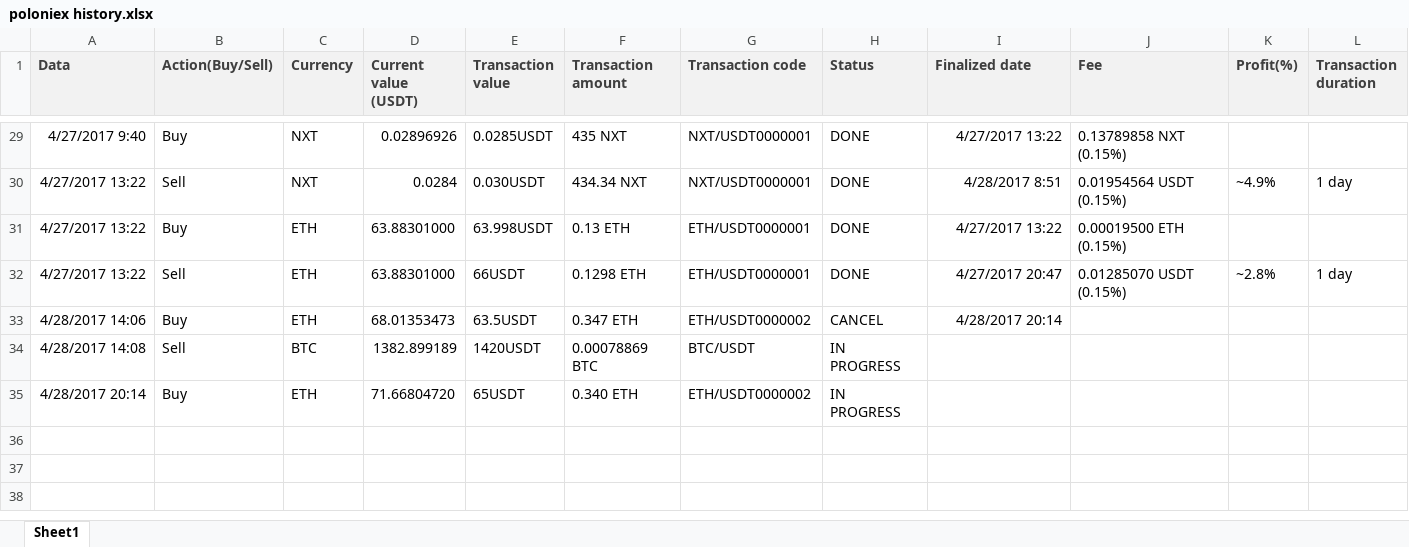
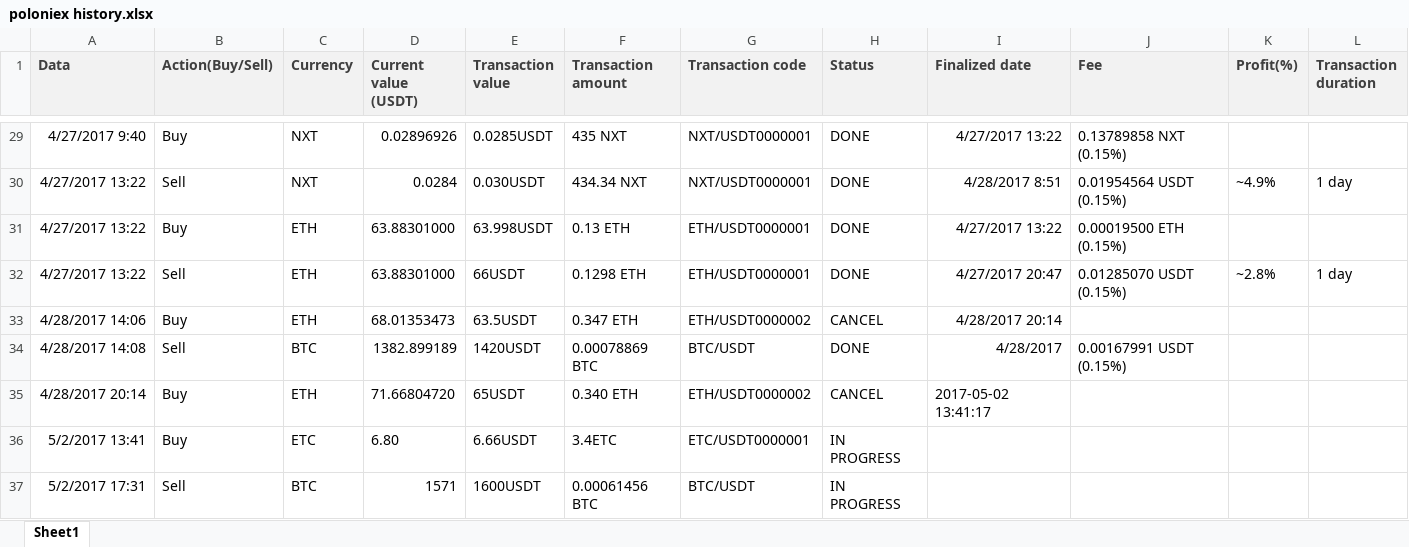
Before and after one commit to ClaudiuRunceanu/documents, an Excel workbook: poloniex history.xlsx, sheet Sheet1, drawn as a sheet; only a part is shown, gaps mark what is left out; values as stored, in another font and other column widths than the file's, no borders; the diff names each change by its address in the sheet, - before the commit and + after, or states it on an @@ line.

Commit message:
Updated file at 02.05.2017 in 20 min.

```diff
--- a/poloniex history.xlsx (sheet Sheet1)
+++ b/poloniex history.xlsx (sheet Sheet1)
-H34 (Status): IN PROGRESS
+H34 (Status): DONE
-I34 (Finalized date): (empty)
+I34 (Finalized date): 4/28/2017
-J34 (Fee): (empty)
+J34 (Fee): 0.00167991 USDT (0.15%)
-H35 (Status): IN PROGRESS
+H35 (Status): CANCEL
-I35 (Finalized date): (empty)
+I35 (Finalized date): 2017-05-02 13:41:17
+row 36: 5/2/2017 13:41 | Buy | ETC | 6.80 | 6.66USDT | 3.4ETC | ETC/USDT0000001 | IN PROGRESS
+row 37: 5/2/2017 17:31 | Sell | BTC | 1571 | 1600USDT | 0.00061456 BTC | BTC/USDT | IN PROGRESS
```
